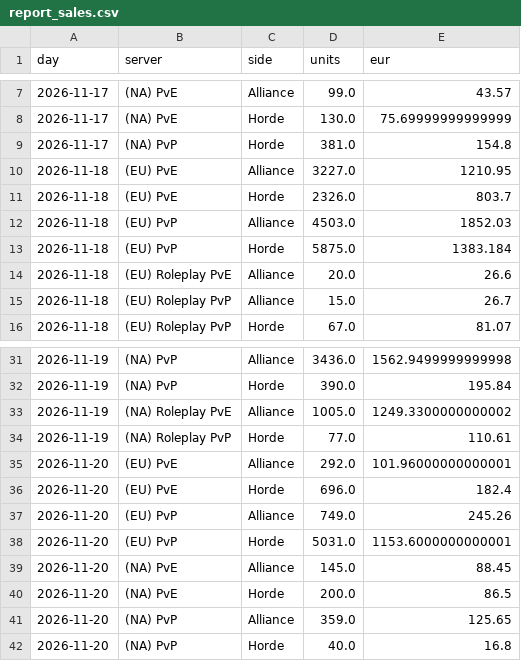
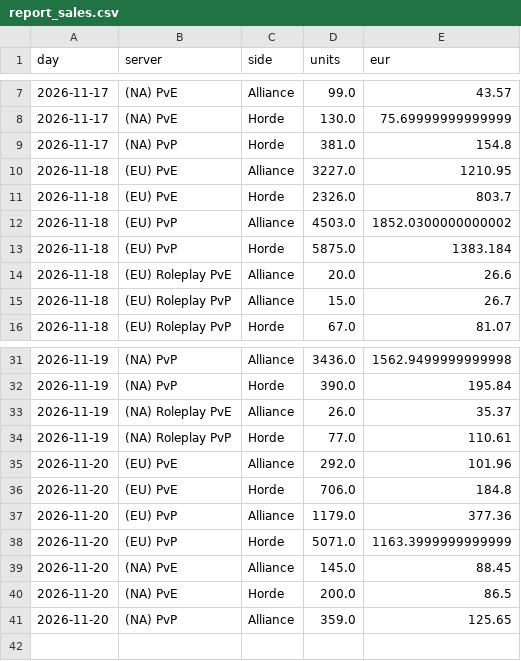
Before and after one commit to KornoticTheEnd/funpay-tracker, a CSV file: docs/report_sales.csv, drawn as a sheet; only a part is shown, gaps mark what is left out.

```diff
--- a/docs/report_sales.csv
+++ b/docs/report_sales.csv
@@ -11,3 +11,3 @@ day,server,side,units,eur
 2026-11-18,(EU) PvE,Horde,2326.0,803.7
-2026-11-18,(EU) PvP,Alliance,4503.0,1852.03
+2026-11-18,(EU) PvP,Alliance,4503.0,1852.0300000000002
 2026-11-18,(EU) PvP,Horde,5875.0,1383.184
@@ -32,8 +32,8 @@ day,server,side,units,eur
 2026-11-19,(NA) PvP,Horde,390.0,195.84
-2026-11-19,(NA) Roleplay PvE,Alliance,1005.0,1249.3300000000002
+2026-11-19,(NA) Roleplay PvE,Alliance,26.0,35.37
 2026-11-19,(NA) Roleplay PvP,Horde,77.0,110.61
-2026-11-20,(EU) PvE,Alliance,292.0,101.96000000000001
-2026-11-20,(EU) PvE,Horde,696.0,182.4
-2026-11-20,(EU) PvP,Alliance,749.0,245.26
-2026-11-20,(EU) PvP,Horde,5031.0,1153.6000000000001
+2026-11-20,(EU) PvE,Alliance,292.0,101.96
+2026-11-20,(EU) PvE,Horde,706.0,184.8
+2026-11-20,(EU) PvP,Alliance,1179.0,377.36
+2026-11-20,(EU) PvP,Horde,5071.0,1163.3999999999999
 2026-11-20,(NA) PvE,Alliance,145.0,88.45
@@ -41,2 +41 @@ day,server,side,units,eur
 2026-11-20,(NA) PvP,Alliance,359.0,125.65
-2026-11-20,(NA) PvP,Horde,40.0,16.8
```
Also changed, not shown: docs/report_prices.csv, 4 other files.
